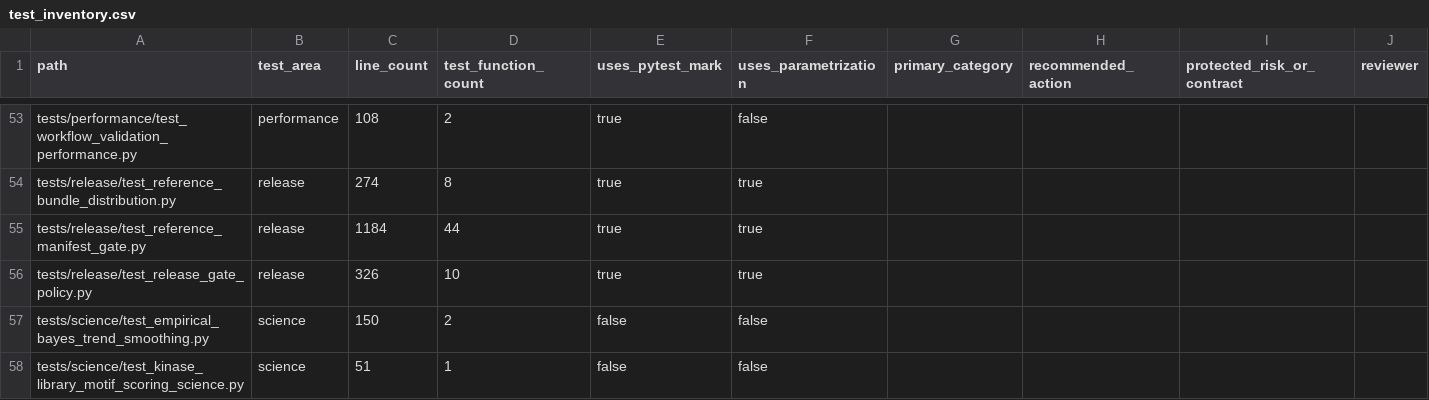
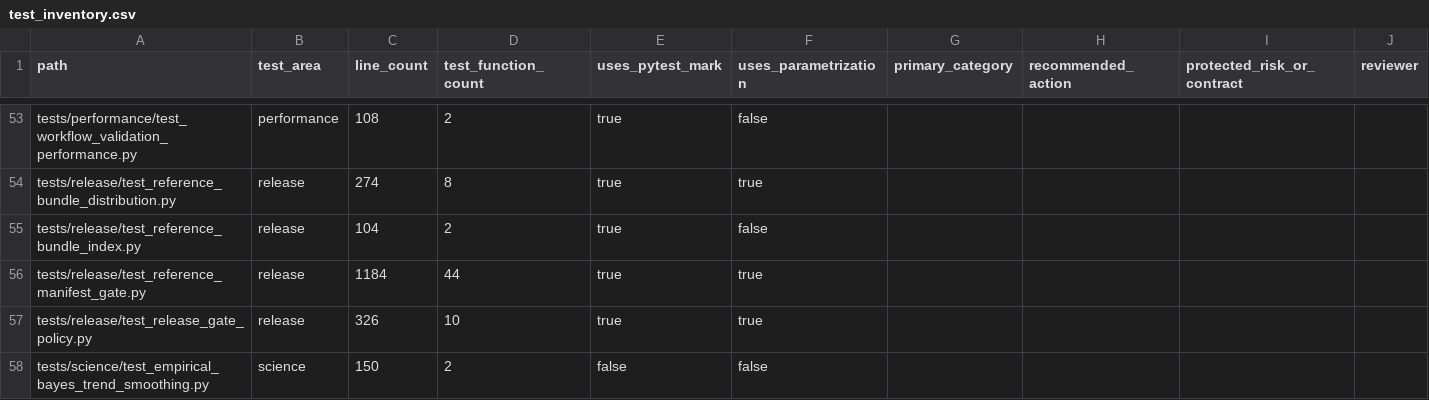
Before and after one commit to falconsmilie/phospy, a CSV file: docs/testing/test_inventory.csv, drawn as a sheet; only a part is shown, gaps mark what is left out; the shorter side is filled out with more unchanged rows; rows hold the shown columns only; the diff names each change by its address in the sheet, - before the commit and + after, or states it on an @@ line.

Commit message:
preserve exact reference-bundle bytes across Git checkout and release packaging

```diff
--- a/docs/testing/test_inventory.csv
+++ b/docs/testing/test_inventory.csv
+row 55: tests/release/test_reference_bundle_index.py | release | 104 | 2 | true | false
```
Also changed, not shown: 8 other files.
